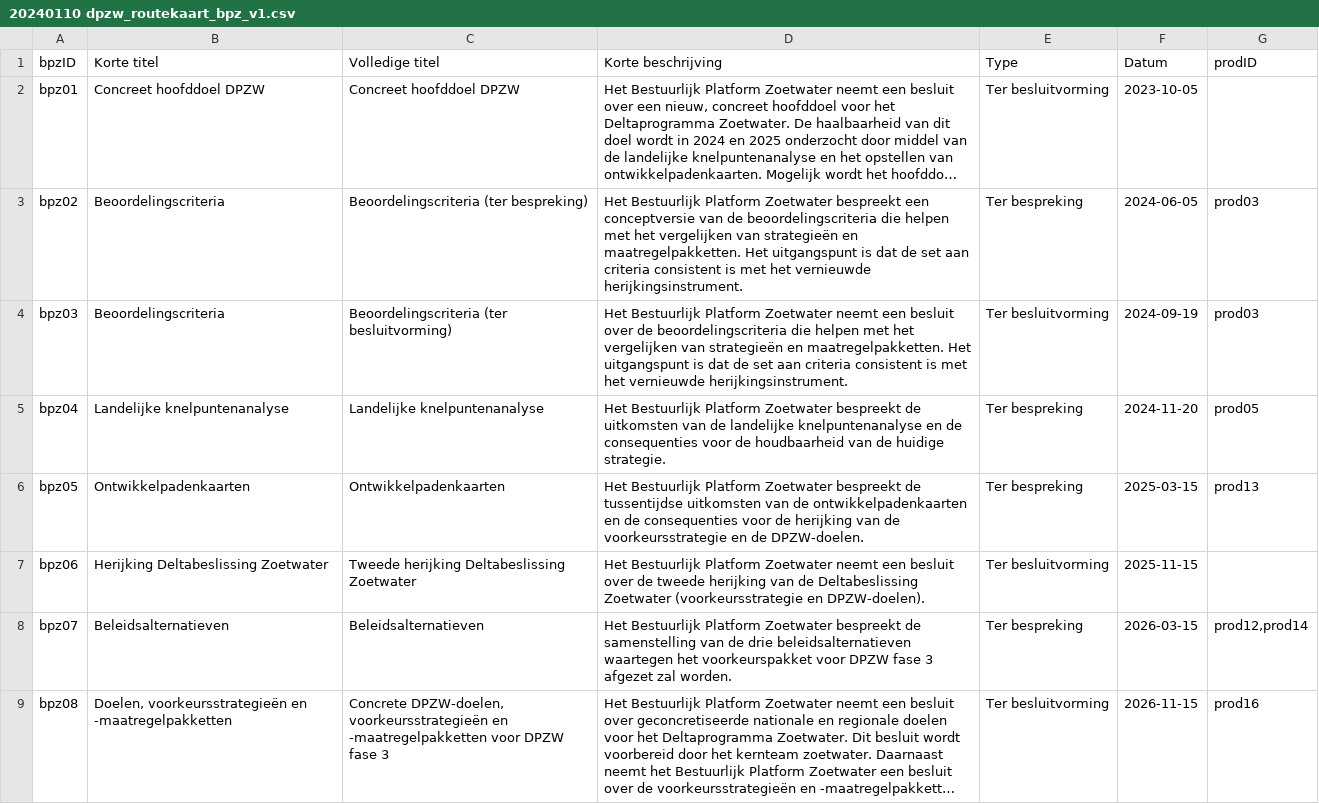
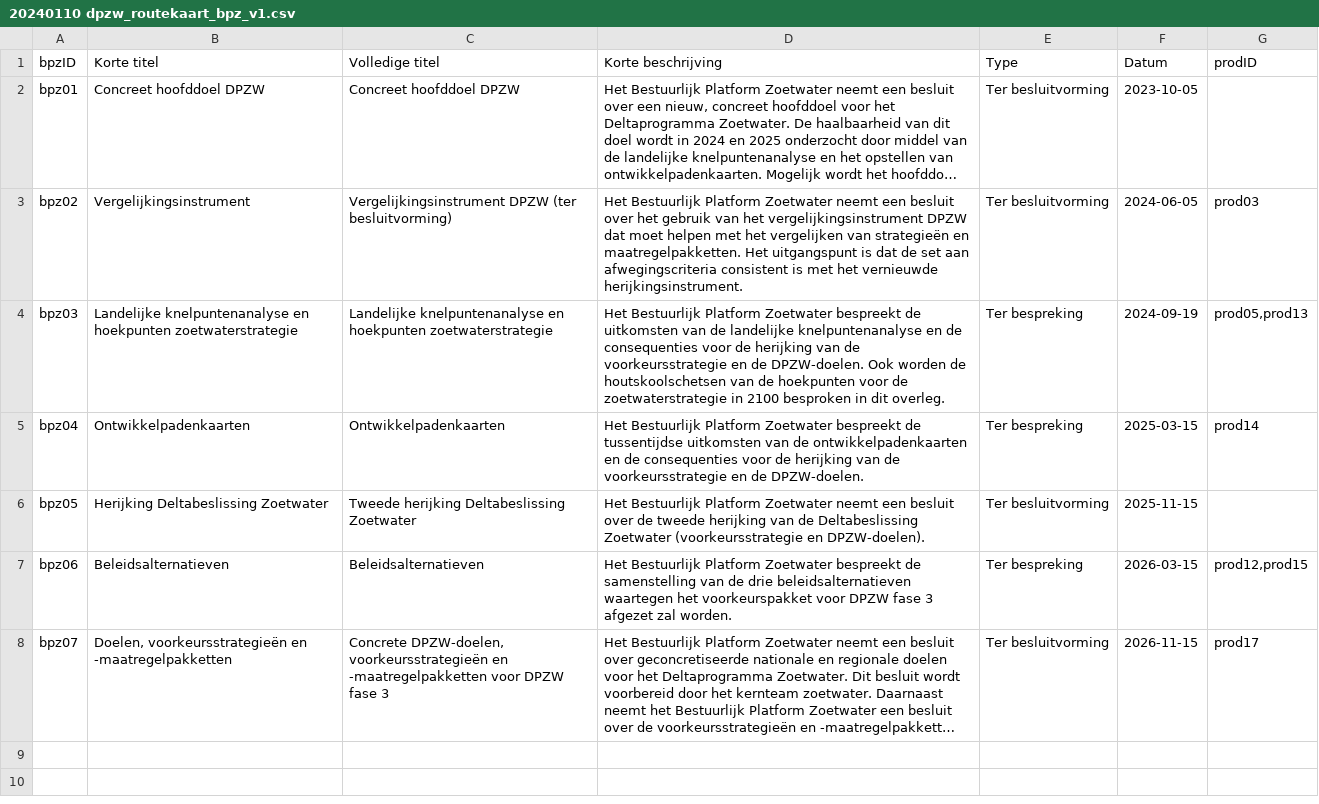
Before and after one commit to Climate-Adaptation-Services/rz-data, a CSV file: 20240110 dpzw_routekaart_bpz_v1.csv, drawn as a sheet; long unchanged cells end in …; removed rows and columns are numbered as before the commit, all else as after; the diff names each change by its address in the sheet, - before the commit and + after, or states it on an @@ line.

Commit message:
Update 20240110 dpzw_routekaart_bpz_v1.csv

```diff
--- a/20240110 dpzw_routekaart_bpz_v1.csv
+++ b/20240110 dpzw_routekaart_bpz_v1.csv
-B3 (Korte titel): Beoordelingscriteria
+B3 (Korte titel): Vergelijkingsinstrument
-C3 (Volledige titel): Beoordelingscriteria (ter bespreking)
+C3 (Volledige titel): Vergelijkingsinstrument DPZW (ter besluitvorming)
-D3 (Korte beschrijving): …Platform Zoetwater bespreekt een conceptversie van de beoordelingscriteria die helpen met het vergelijken van strategieën en maatregelpakketten. Het uitgangspunt is dat de set aan criteria consistent is…
+D3 (Korte beschrijving): …Platform Zoetwater neemt een besluit over het gebruik van het vergelijkingsinstrument DPZW dat moet helpen met het vergelijken van strategieën en maatregelpakketten. Het uitgangspunt is dat de set aan afwegingscriteria consistent is…
-E3 (Type): Ter bespreking
+E3 (Type): Ter besluitvorming
-B4 (Korte titel): Beoordelingscriteria
+B4 (Korte titel): Landelijke knelpuntenanalyse en hoekpunten zoetwaterstrategie
-C4 (Volledige titel): Beoordelingscriteria (ter besluitvorming)
+C4 (Volledige titel): Landelijke knelpuntenanalyse en hoekpunten zoetwaterstrategie
-D4 (Korte beschrijving): …Platform Zoetwater neemt een besluit over de beoordelingscriteria die helpen met het vergelijken van strategieën en maatregelpakketten. Het uitgangspunt is dat de set aan criteria consistent is met het vernieuwde herijkingsinstrument.
+D4 (Korte beschrijving): …Platform Zoetwater bespreekt de uitkomsten van de landelijke knelpuntenanalyse en de consequenties voor de herijking van de voorkeursstrategie en de DPZW-doelen. Ook worden de houtskoolschetsen van de hoekpunten voor de zoetwaterstrategie in 2100 besproken in dit overleg.
-E4 (Type): Ter besluitvorming
+E4 (Type): Ter bespreking
-G4 (prodID): prod03
+G4 (prodID): prod05,prod13
-B5 (Korte titel): Landelijke knelpuntenanalyse
+B5 (Korte titel): Ontwikkelpadenkaarten
-C5 (Volledige titel): Landelijke knelpuntenanalyse
+C5 (Volledige titel): Ontwikkelpadenkaarten
-D5 (Korte beschrijving): …bespreekt de uitkomsten van de landelijke knelpuntenanalyse en de consequenties voor de houdbaarheid van de huidige strategie.
+D5 (Korte beschrijving): …bespreekt de tussentijdse uitkomsten van de ontwikkelpadenkaarten en de consequenties voor de herijking van de voorkeursstrategie en de DPZW-doelen.
-F5 (Datum): 2024-11-20
+F5 (Datum): 2025-03-15
-G5 (prodID): prod05
+G5 (prodID): prod14
-row 6: bpz05 | Ontwikkelpadenkaarten | Ontwikkelpadenkaarten | Het Bestuurlijk Platform Zoetwater bespreekt de tussentijdse uitkomsten van de ontwikkelpadenkaarten en de consequenties voor de herijking van de voorkeursstrategie en de DPZW-doelen. | Ter bespreking | 2025-03-15 | prod13
-A6 (bpzID): bpz06
+A6 (bpzID): bpz05
-A7 (bpzID): bpz07
+A7 (bpzID): bpz06
-G7 (prodID): prod12,prod14
+G7 (prodID): prod12,prod15
-A8 (bpzID): bpz08
+A8 (bpzID): bpz07
-G8 (prodID): prod16
+G8 (prodID): prod17
```
